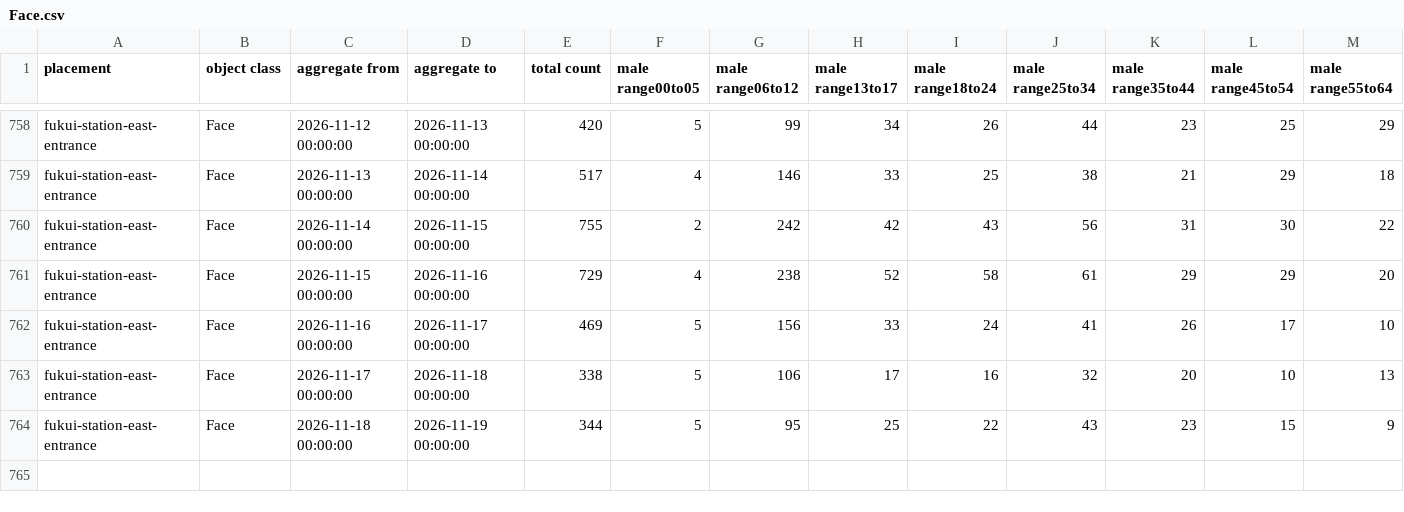
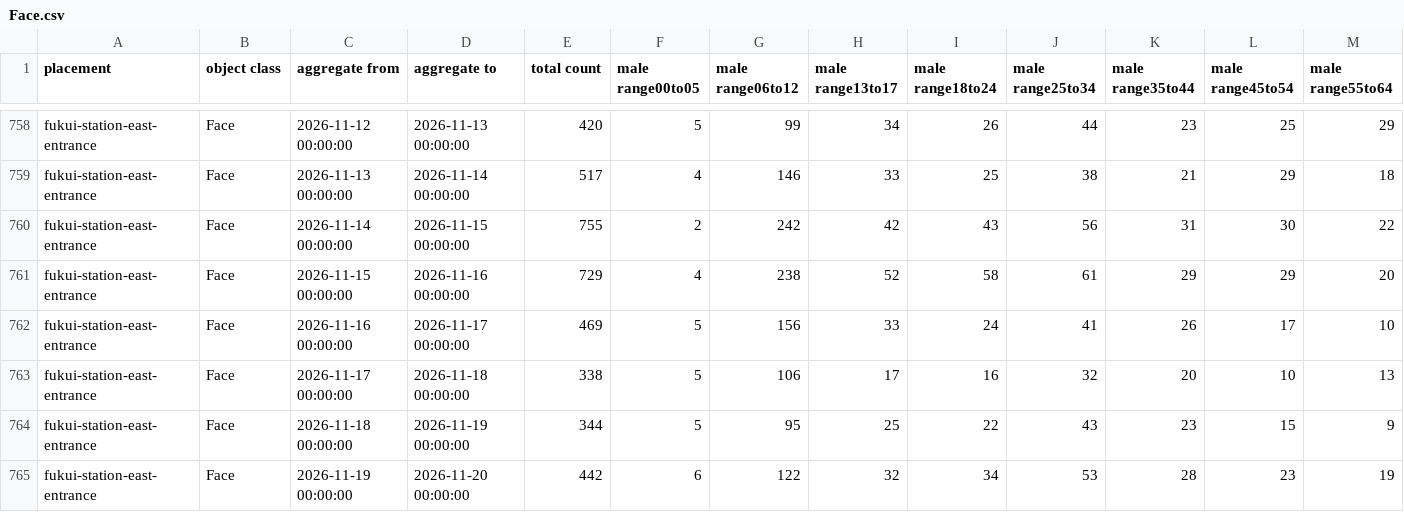
Before and after one commit to code4fukui/fukui-kanko-people-flow-visualization, a CSV file: packages/whole/public/fukui-station-east-entrance/Face.csv, drawn as a sheet; only a part is shown, gaps mark what is left out; rows hold the shown columns only; the diff names each change by its address in the sheet, - before the commit and + after, or states it on an @@ line.

```diff
--- a/packages/whole/public/fukui-station-east-entrance/Face.csv
+++ b/packages/whole/public/fukui-station-east-entrance/Face.csv
+row 765: fukui-station-east-entrance | Face | 2026-11-19 00:00:00 | 2026-11-20 00:00:00 | 442 | 6 | 122 | 32 | 34 | 53 | 28 | 23 | 19
```
Also changed, not shown: packages/whole/public/rainbow-line-parking-lot-1-gate/Face.csv, packages/whole/public/rainbow-line-parking-lot-1-gate/LicensePlate.csv, 5 other files.
